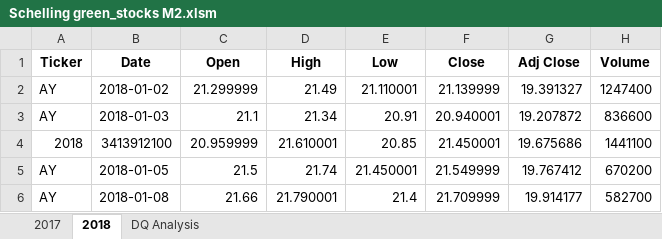
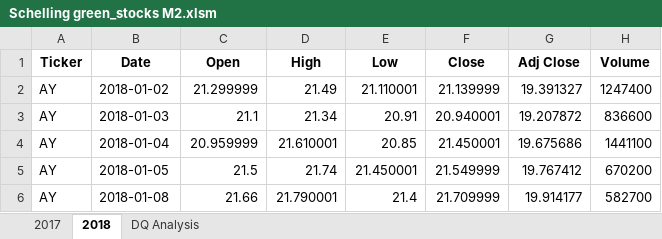
Before and after one commit to Jschelling0/Stock-Analysis, an Excel workbook: Schelling green_stocks M2.xlsm, sheet 2018, drawn as a sheet; only a part is shown; values as stored, in another font and other column widths than the file's, no borders; the diff names each change by its address in the sheet, - before the commit and + after, or states it on an @@ line.

Commit message:
Subroutine "DQ Analysis completed"
DQ Analysis subroutine competed, inserted subroutine to clear sheet as well.

```diff
--- a/Schelling green_stocks M2.xlsm (sheet 2018)
+++ b/Schelling green_stocks M2.xlsm (sheet 2018)
-A4 (Ticker): 2018
+A4 (Ticker): AY
-B4 (Date): 3413912100
+B4 (Date): 2018-01-04
```
Also changed, not shown: sheet 2017, charts or pictures.
